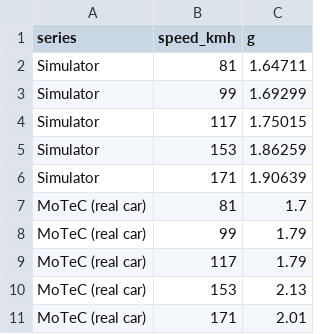
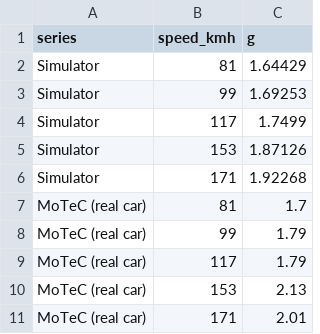
Before and after one commit to KhazP/librecorsa, a CSV file: docs/physics/gt3-lateral-g.csv, drawn as a sheet.

```diff
--- a/docs/physics/gt3-lateral-g.csv
+++ b/docs/physics/gt3-lateral-g.csv
@@ -1,7 +1,7 @@
 series,speed_kmh,g
-"Simulator",81,1.64711
-"Simulator",99,1.69299
-"Simulator",117,1.75015
-"Simulator",153,1.86259
-"Simulator",171,1.90639
+"Simulator",81,1.64429
+"Simulator",99,1.69253
+"Simulator",117,1.7499
+"Simulator",153,1.87126
+"Simulator",171,1.92268
 "MoTeC (real car)",81,1.7
```
Also changed, not shown: docs/physics/gt3-braking-g.csv, docs/physics/gt3-throttle-g.csv, 3 other files.
